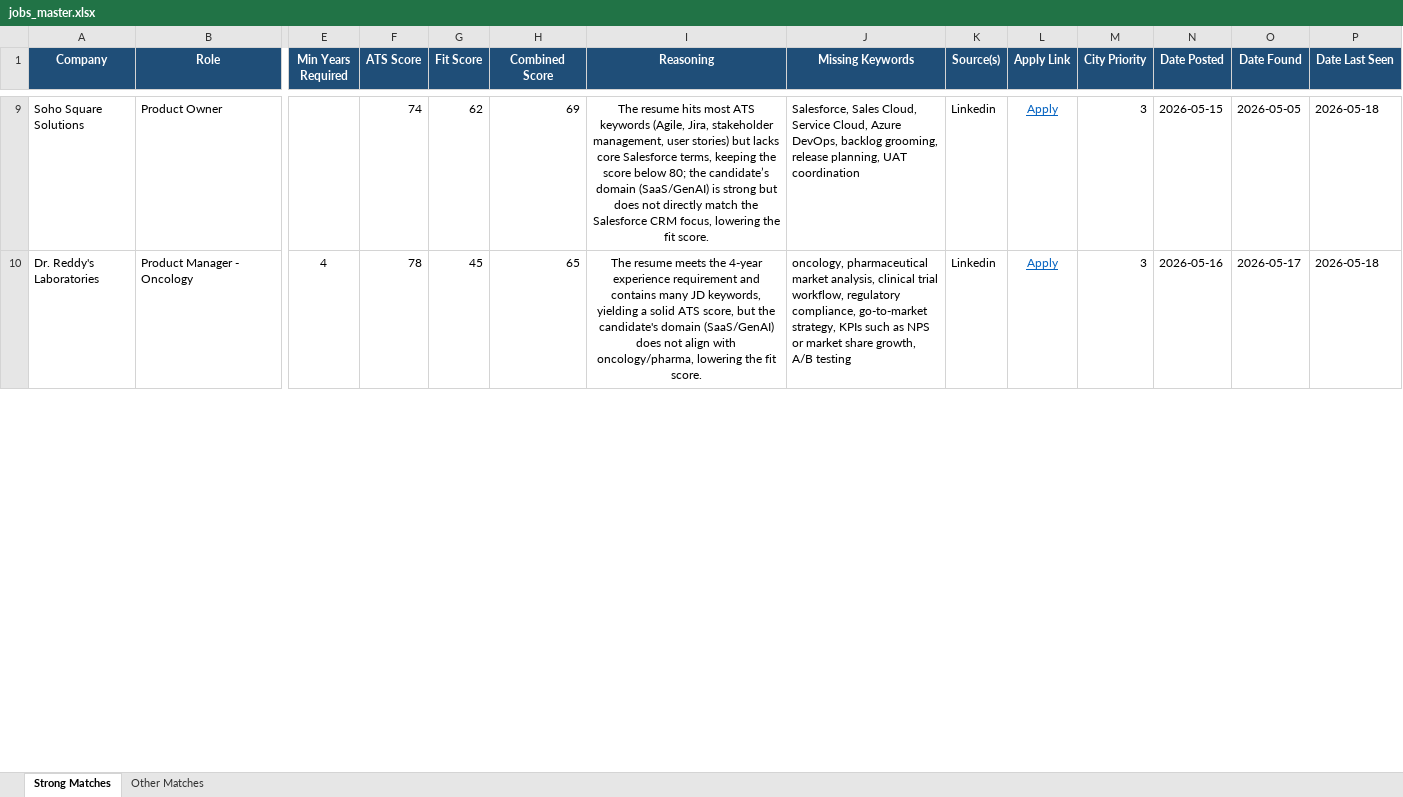
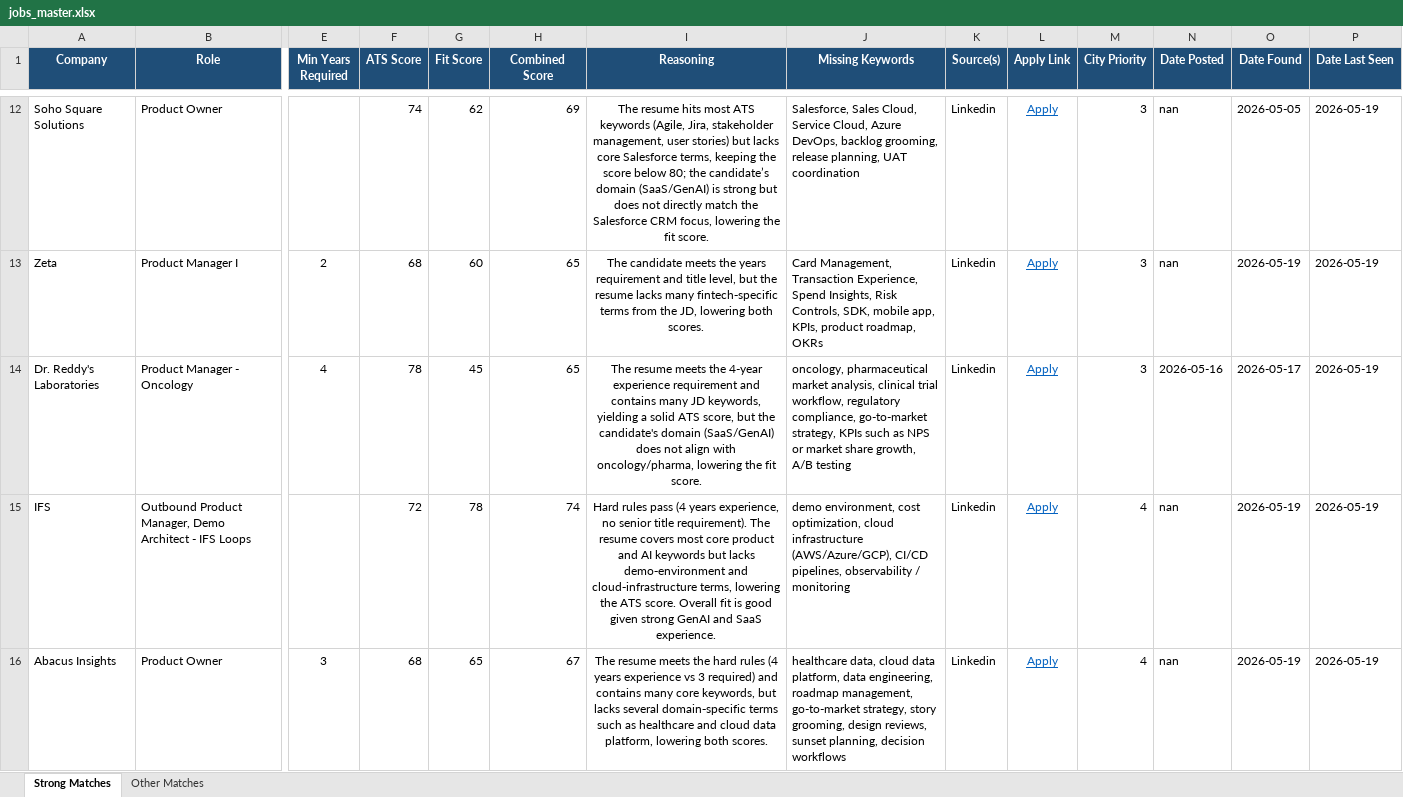
Before and after one commit to anirbanp19/Job-Tracker, an Excel workbook: output/jobs_master.xlsx, sheet Strong Matches, drawn as a sheet; only a part is shown, gaps mark what is left out; values as stored, in another font and other column widths than the file's, no borders; addresses are those after the commit; rows hold the shown columns only; the diff covers the shown part only; the diff names each change by its address in the sheet, - before the commit and + after, or states it on an @@ line.

```diff
--- a/output/jobs_master.xlsx (sheet Strong Matches)
+++ b/output/jobs_master.xlsx (sheet Strong Matches)
-N12 (Date Posted): 2026-05-15
+N12 (Date Posted): nan
-P12 (Date Last Seen): 2026-05-18
+P12 (Date Last Seen): 2026-05-19
+row 13: Zeta | Product Manager I | 2 | 68 | 60 | 65 | The candidate meets the years requirement and title level, but the resume lacks many fintech‑specific terms from the JD, lowering both scores. | Card Management, Transaction Experience, Spend Insights, Risk Controls, SDK, mobile app, KPIs, product roadmap, OKRs | Linkedin | Apply | 3 | nan | 2026-05-19 | 2026-05-19
-P14 (Date Last Seen): 2026-05-18
+P14 (Date Last Seen): 2026-05-19
+row 15: IFS | Outbound Product Manager, Demo Architect - IFS Loops |  | 72 | 78 | 74 | Hard rules pass (4 years experience, no senior title requirement). The resume covers most core product and AI keywords but lacks demo‑environment and cloud‑infrastructure terms, lowering the ATS score. Overall fit is good given strong GenAI and SaaS experience. | demo environment, cost optimization, cloud infrastructure (AWS/Azure/GCP), CI/CD pipelines, observability / monitoring | Linkedin | Apply | 4 | nan | 2026-05-19 | 2026-05-19
+row 16: Abacus Insights | Product Owner | 3 | 68 | 65 | 67 | The resume meets the hard rules (4 years experience vs 3 required) and contains many core keywords, but lacks several domain‑specific terms such as healthcare and cloud data platform, lowering both scores. | healthcare data, cloud data platform, data engineering, roadmap management, go-to-market strategy, story grooming, design reviews, sunset planning, decision workflows | Linkedin | Apply | 4 | nan | 2026-05-19 | 2026-05-19
```
Also changed, not shown: 6 added rows, 4 removed rows and 38 edited cells elsewhere in this sheet, sheet Other Matches, 1 other file.
